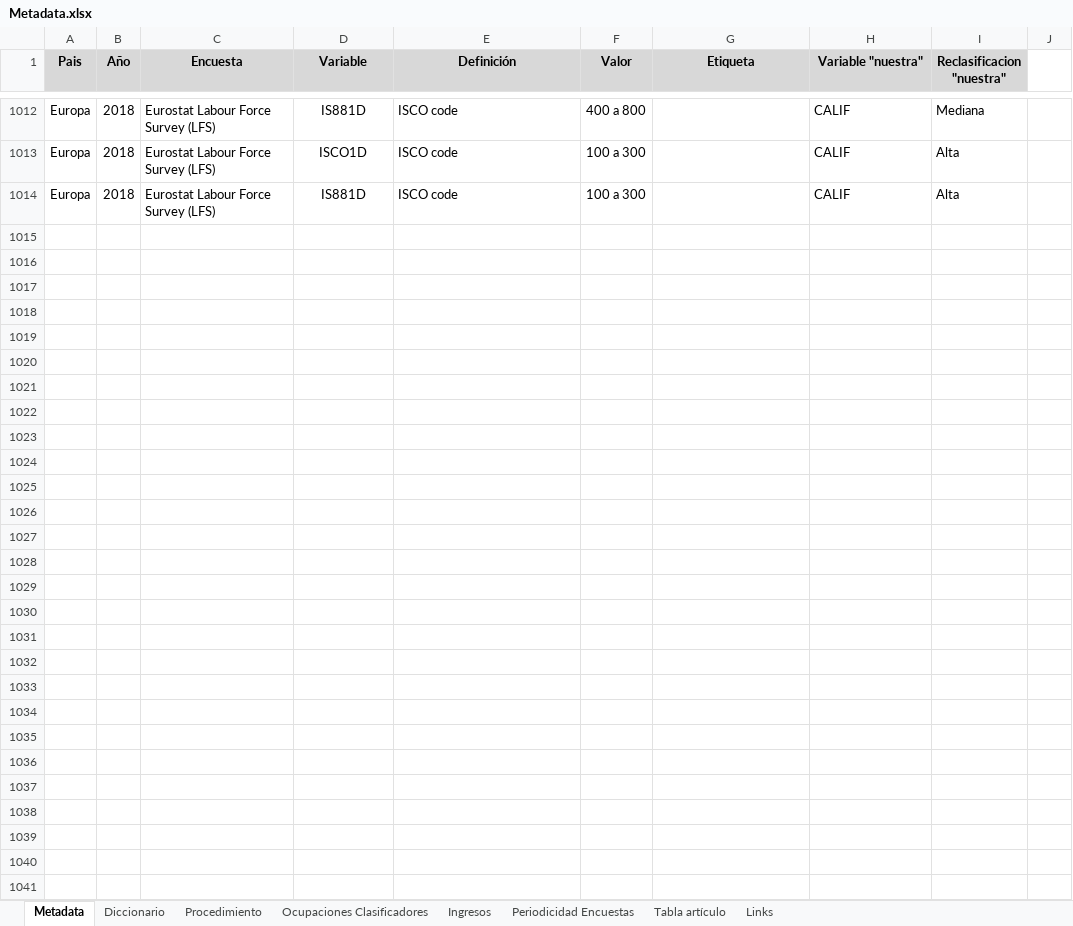
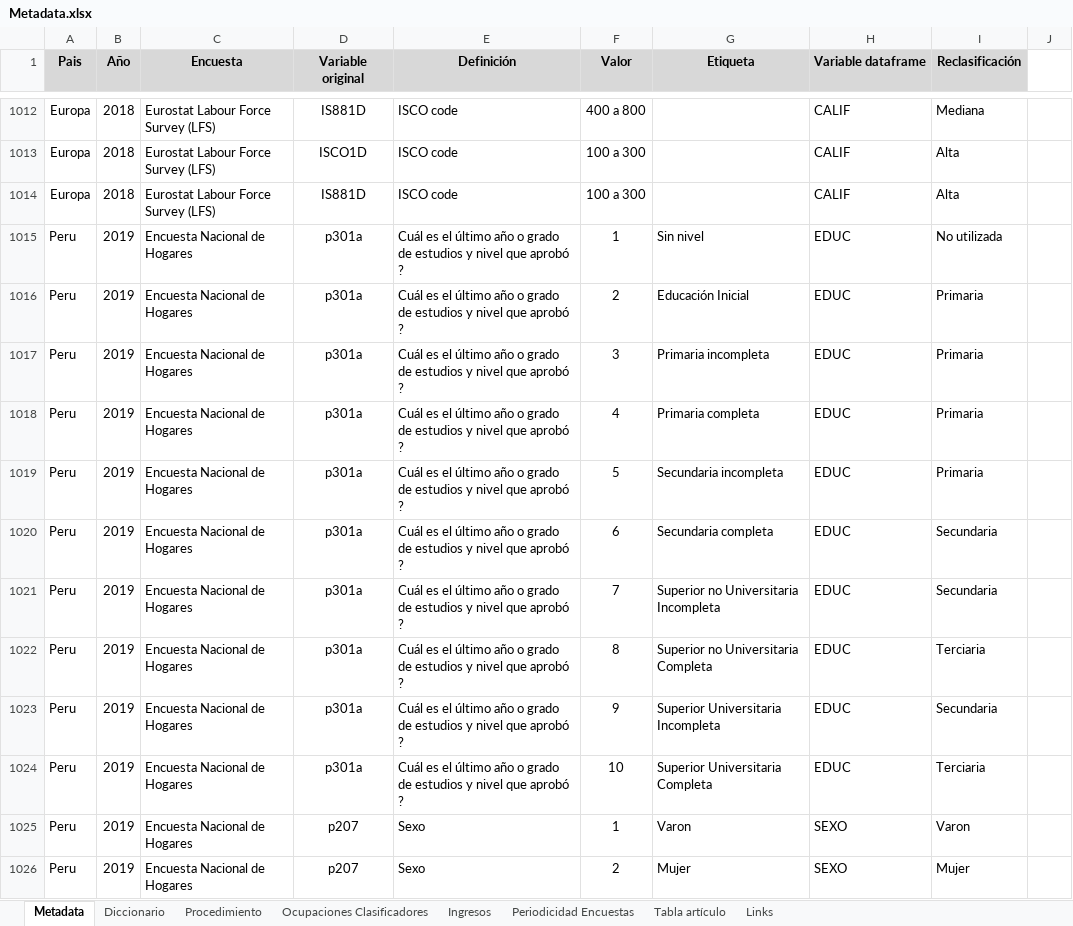
Before and after one commit to Guidowe/precariedad.mundial, an Excel workbook: Metadata.xlsx, sheet Metadata, drawn as a sheet; only a part is shown, gaps mark what is left out; values as stored, in another font and other column widths than the file's, no borders; the diff covers the shown part only; the diff names each change by its address in the sheet, - before the commit and + after, or states it on an @@ line.

Commit message:
Brasil, Chile, Paraguay, Peru y Uruguay

```diff
--- a/Metadata.xlsx (sheet Metadata)
+++ b/Metadata.xlsx (sheet Metadata)
-D1: Variable
+D1: Variable original
-H1: Variable "nuestra"
+H1: Variable dataframe
-H1 alignment: center
+H1 alignment: left
-I1: Reclasificacion "nuestra"
+I1: Reclasificación
+row 1015: Peru | 2019 | Encuesta Nacional de Hogares | p301a | Cuál es el último año o grado de estudios y nivel que aprobó ? | 1 | Sin nivel | EDUC | No utilizada
+row 1016: Peru | 2019 | Encuesta Nacional de Hogares | p301a | Cuál es el último año o grado de estudios y nivel que aprobó ? | 2 | Educación Inicial | EDUC | Primaria
+row 1017: Peru | 2019 | Encuesta Nacional de Hogares | p301a | Cuál es el último año o grado de estudios y nivel que aprobó ? | 3 | Primaria incompleta | EDUC | Primaria
+row 1018: Peru | 2019 | Encuesta Nacional de Hogares | p301a | Cuál es el último año o grado de estudios y nivel que aprobó ? | 4 | Primaria completa | EDUC | Primaria
+row 1019: Peru | 2019 | Encuesta Nacional de Hogares | p301a | Cuál es el último año o grado de estudios y nivel que aprobó ? | 5 | Secundaria incompleta | EDUC | Primaria
+row 1020: Peru | 2019 | Encuesta Nacional de Hogares | p301a | Cuál es el último año o grado de estudios y nivel que aprobó ? | 6 | Secundaria completa | EDUC | Secundaria
+row 1021: Peru | 2019 | Encuesta Nacional de Hogares | p301a | Cuál es el último año o grado de estudios y nivel que aprobó ? | 7 | Superior no Universitaria Incompleta | EDUC | Secundaria
+row 1022: Peru | 2019 | Encuesta Nacional de Hogares | p301a | Cuál es el último año o grado de estudios y nivel que aprobó ? | 8 | Superior no Universitaria Completa | EDUC | Terciaria
+row 1023: Peru | 2019 | Encuesta Nacional de Hogares | p301a | Cuál es el último año o grado de estudios y nivel que aprobó ? | 9 | Superior Universitaria Incompleta | EDUC | Secundaria
+row 1024: Peru | 2019 | Encuesta Nacional de Hogares | p301a | Cuál es el último año o grado de estudios y nivel que aprobó ? | 10 | Superior Universitaria Completa | EDUC | Terciaria
+row 1025: Peru | 2019 | Encuesta Nacional de Hogares | p207 | Sexo | 1 | Varon | SEXO | Varon
+row 1026: Peru | 2019 | Encuesta Nacional de Hogares | p207 | Sexo | 2 | Mujer | SEXO | Mujer
```
Also changed, not shown: 12 added rows and 304 edited cells elsewhere in this sheet, 11 other files.
